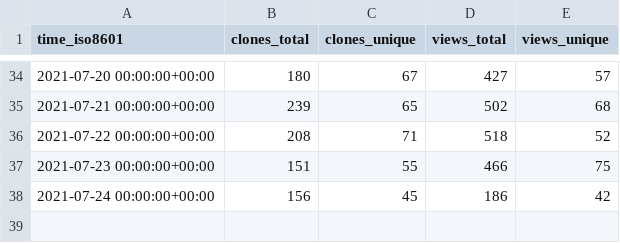
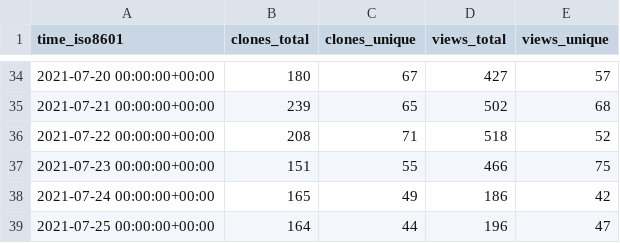
Before and after one commit to fadeev/stats, a CSV file: tendermint/starport/ghrs-data/views_clones_aggregate.csv, drawn as a sheet; only a part is shown, gaps mark what is left out.

```diff
--- a/tendermint/starport/ghrs-data/views_clones_aggregate.csv
+++ b/tendermint/starport/ghrs-data/views_clones_aggregate.csv
@@ -37,2 +37,3 @@ time_iso8601,clones_total,clones_unique,views_total,views_unique
 2021-07-23 00:00:00+00:00,151,55,466,75
-2021-07-24 00:00:00+00:00,156,45,186,42
+2021-07-24 00:00:00+00:00,165,49,186,42
+2021-07-25 00:00:00+00:00,164,44,196,47
```
Also changed, not shown: 1 other file.
